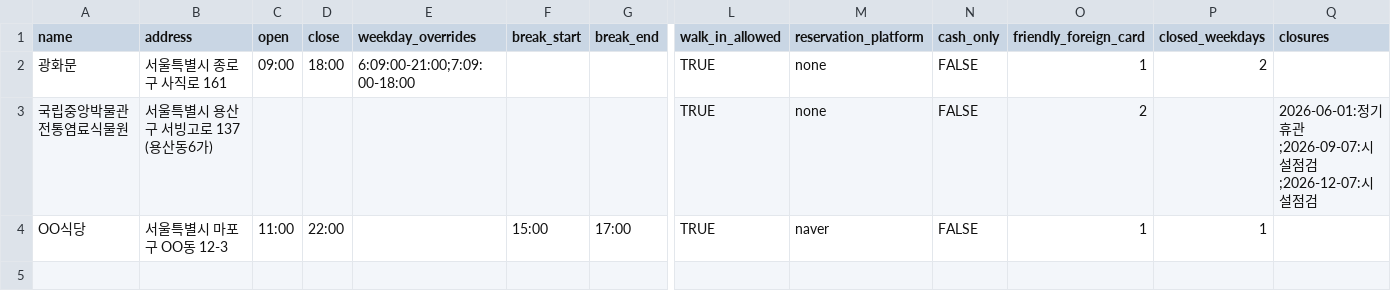
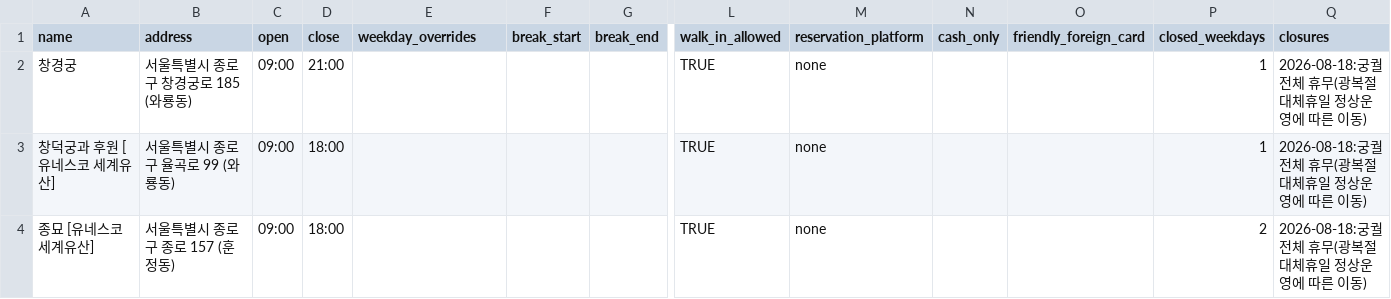
Before and after one commit to Cloumy-app/cloumy, a CSV file: ai/scripts/data/operational_info.csv, drawn as a sheet; only a part is shown, gaps mark what is left out; removed rows and columns are numbered as before the commit, all else as after; rows hold the shown columns only; the diff names each change by its address in the sheet, - before the commit and + after, or states it on an @@ line.

```diff
--- a/ai/scripts/data/operational_info.csv
+++ b/ai/scripts/data/operational_info.csv
+row 2: 창경궁 | 서울특별시 종로구 창경궁로 185 (와룡동) | 09:00 | 21:00 |  |  |  | TRUE | none |  |  | 1 | 2026-08-18:궁궐 전체 휴무(광복절 대체휴일 정상운영에 따른 이동)
+row 3: 창덕궁과 후원 [유네스코 세계유산] | 서울특별시 종로구 율곡로 99 (와룡동) | 09:00 | 18:00 |  |  |  | TRUE | none |  |  | 1 | 2026-08-18:궁궐 전체 휴무(광복절 대체휴일 정상운영에 따른 이동)
-A4 (name): 광화문
+A4 (name): 종묘 [유네스코 세계유산]
-B4 (address): 서울특별시 종로구 사직로 161
+B4 (address): 서울특별시 종로구 종로 157 (훈정동)
-E4 (weekday_overrides): 6:09:00-21:00;7:09:00-18:00
+E4 (weekday_overrides): (empty)
-N4 (cash_only): FALSE
+N4 (cash_only): (empty)
-O4 (friendly_foreign_card): 1
+O4 (friendly_foreign_card): (empty)
-Q4 (closures): (empty)
+Q4 (closures): 2026-08-18:궁궐 전체 휴무(광복절 대체휴일 정상운영에 따른 이동)
-row 3: 국립중앙박물관 전통염료식물원 | 서울특별시 용산구 서빙고로 137 (용산동6가) |  |  |  |  |  | TRUE | none | FALSE | 2 |  | 2026-06-01:정기휴관;2026-09-07:시설점검;2026-12-07:시설점검
-row 4: OO식당 | 서울특별시 마포구 OO동 12-3 | 11:00 | 22:00 |  | 15:00 | 17:00 | TRUE | naver | FALSE | 1 | 1
```
Also changed, not shown: 1 other file.
